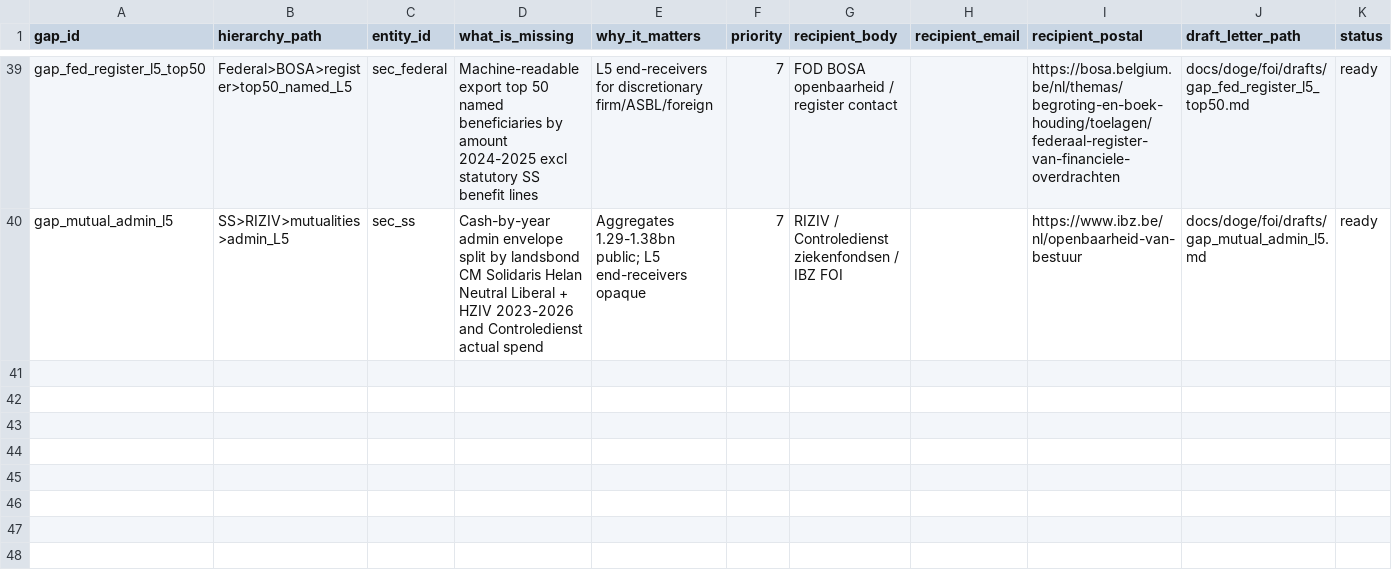
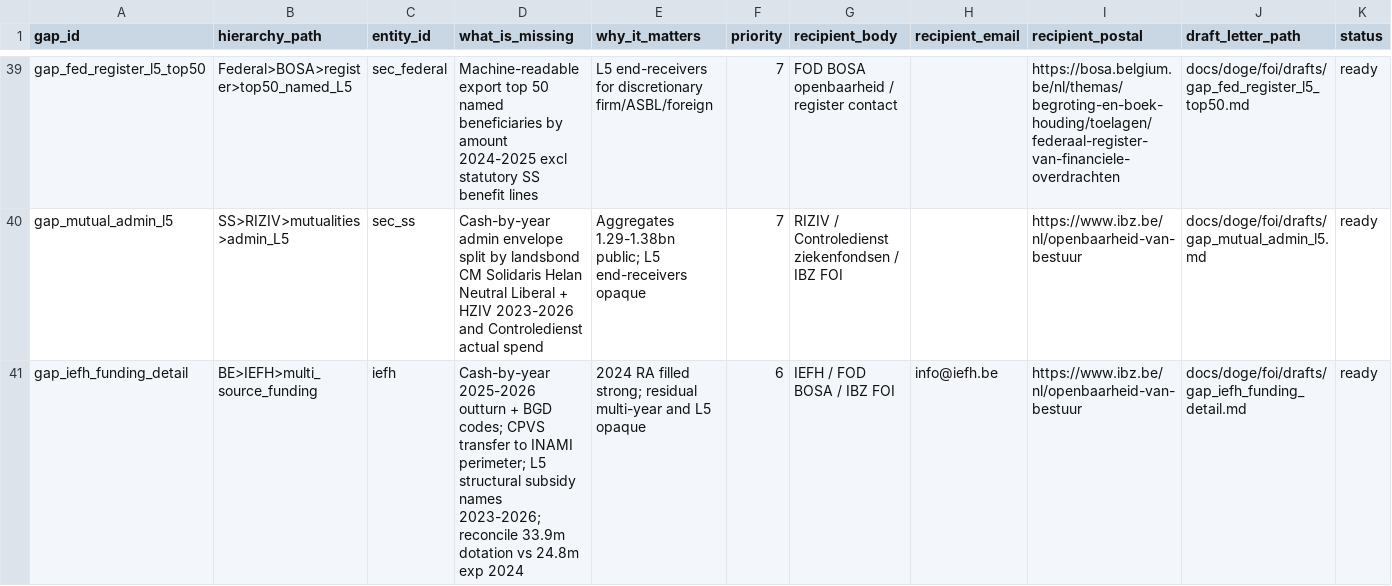
Before and after one commit to kareljanr/AIpolitics, a CSV file: docs/doge/data/foi_queue.csv, drawn as a sheet; only a part is shown, gaps mark what is left out; rows hold the shown columns only; the diff names each change by its address in the sheet, - before the commit and + after, or states it on an @@ line.

```diff
--- a/docs/doge/data/foi_queue.csv
+++ b/docs/doge/data/foi_queue.csv
+row 41: gap_iefh_funding_detail | BE>IEFH>multi_source_funding | iefh | Cash-by-year 2025-2026 outturn + BGD codes; CPVS transfer to INAMI perimeter; L5 structural subsidy names 2023-2026; reconcile 33.9m dotation vs 24.8m exp 2024 | 2024 RA filled strong; residual multi-year and L5 opaque | 6 | IEFH / FOD BOSA / IBZ FOI | info@iefh.be | https://www.ibz.be/nl/openbaarheid-van-bestuur | docs/doge/foi/drafts/gap_iefh_funding_detail.md | ready
```
Also changed, not shown: docs/doge/data/budgets.csv, docs/doge/data/commitments.csv, 7 other files.
